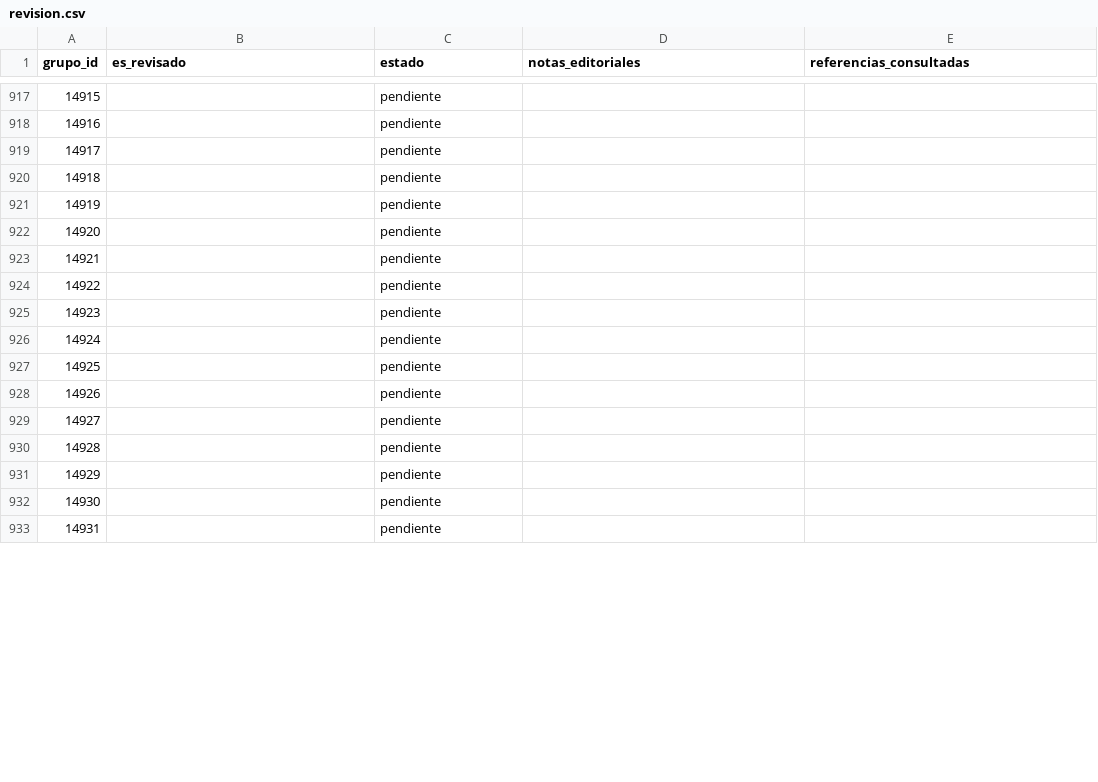
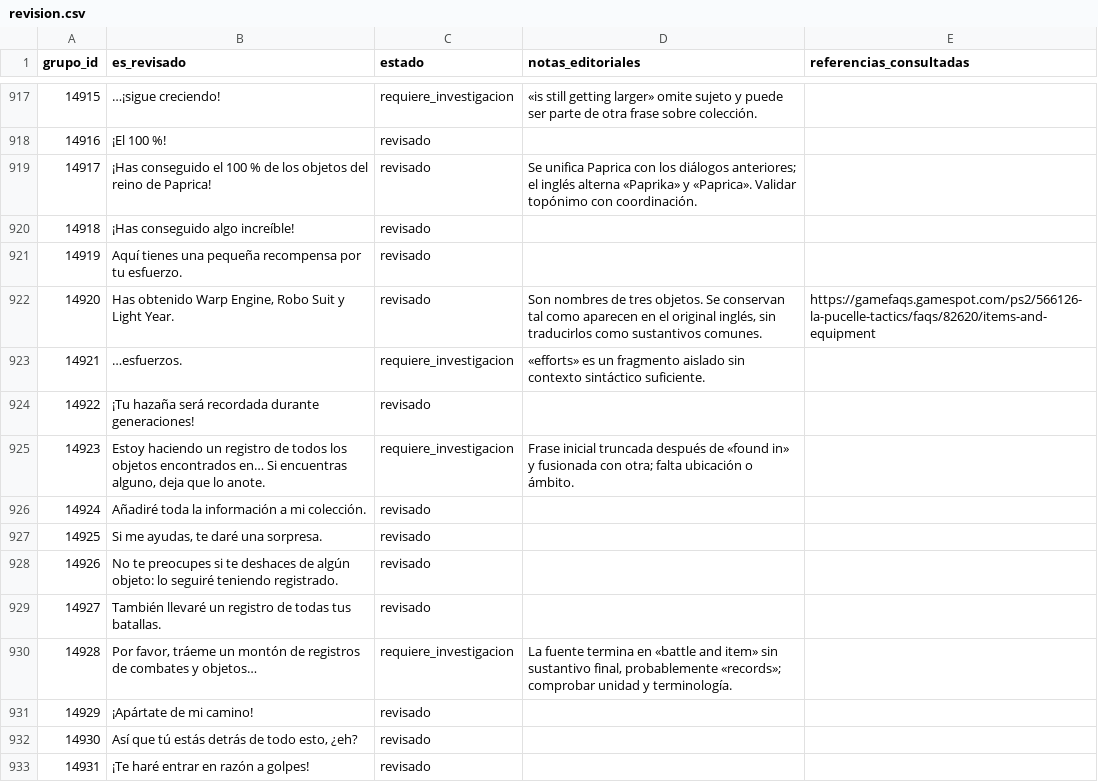
Before and after one commit to ARivas3008/la-pucelle-ragnarok-localizacion, a CSV file: corpus/12/revision.csv, drawn as a sheet; only a part is shown, gaps mark what is left out; the diff covers the shown part only.

Commit message:
Corpus 12: récords de objetos y diálogos de batalla 14900–14949

```diff
--- a/corpus/12/revision.csv
+++ b/corpus/12/revision.csv
@@ -917,17 +917,17 @@
-14915,,pendiente,,
-14916,,pendiente,,
-14917,,pendiente,,
-14918,,pendiente,,
-14919,,pendiente,,
-14920,,pendiente,,
-14921,,pendiente,,
-14922,,pendiente,,
-14923,,pendiente,,
-14924,,pendiente,,
-14925,,pendiente,,
-14926,,pendiente,,
-14927,,pendiente,,
-14928,,pendiente,,
-14929,,pendiente,,
-14930,,pendiente,,
-14931,,pendiente,,
+14915,…¡sigue creciendo!,requiere_investigacion,«is still getting larger» omite sujeto y puede ser parte de otra frase sobre colección.,
+14916,¡El 100 %!,revisado,,
+14917,¡Has conseguido el 100 % de los objetos del reino de Paprica!,revisado,Se unifica Paprica con los diálogos anteriores; el inglés alterna «Paprika» y «Paprica». Validar topónimo con coordinación.,
+14918,¡Has conseguido algo increíble!,revisado,,
+14919,Aquí tienes una pequeña recompensa por tu esfuerzo.,revisado,,
+14920,"Has obtenido Warp Engine, Robo Suit y Light Year.",revisado,"Son nombres de tres objetos. Se conservan tal como aparecen en el original inglés, sin traducirlos como sustantivos comunes.",https://gamefaqs.gamespot.com/ps2/566126-la-pucelle-tactics/faqs/82620/items-and-equipment
+14921,…esfuerzos.,requiere_investigacion,«efforts» es un fragmento aislado sin contexto sintáctico suficiente.,
+14922,¡Tu hazaña será recordada durante generaciones!,revisado,,
+14923,"Estoy haciendo un registro de todos los objetos encontrados en… Si encuentras alguno, deja que lo anote.",requiere_investigacion,Frase inicial truncada después de «found in» y fusionada con otra; falta ubicación o ámbito.,
+14924,Añadiré toda la información a mi colección.,revisado,,
+14925,"Si me ayudas, te daré una sorpresa.",revisado,,
+14926,No te preocupes si te deshaces de algún objeto: lo seguiré teniendo registrado.,revisado,,
+14927,También llevaré un registro de todas tus batallas.,revisado,,
+14928,"Por favor, tráeme un montón de registros de combates y objetos…",requiere_investigacion,"La fuente termina en «battle and item» sin sustantivo final, probablemente «records»; comprobar unidad y terminología.",
+14929,¡Apártate de mi camino!,revisado,,
+14930,"Así que tú estás detrás de todo esto, ¿eh?",revisado,,
+14931,¡Te haré entrar en razón a golpes!,revisado,,
```
Also changed, not shown: 83 edited cells elsewhere in this file.
